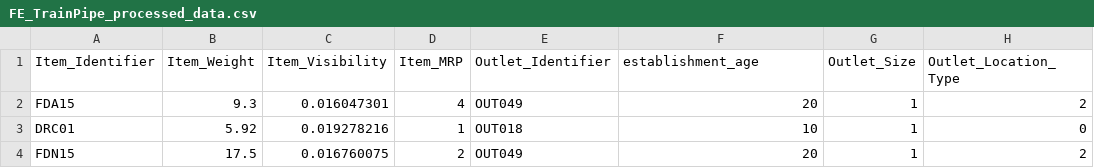
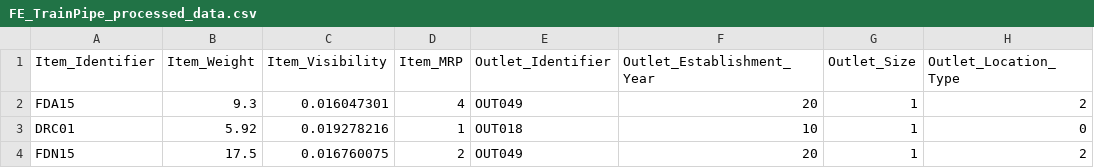
Before and after one commit to aledp/TP-AMq2, a CSV file: data/FE_TrainPipe_processed_data.csv, drawn as a sheet; only a part is shown; the diff names each change by its address in the sheet, - before the commit and + after, or states it on an @@ line.

```diff
--- a/data/FE_TrainPipe_processed_data.csv
+++ b/data/FE_TrainPipe_processed_data.csv
-F1: establishment_age
+F1: Outlet_Establishment_Year
```
Also changed, not shown: 5 other files.
